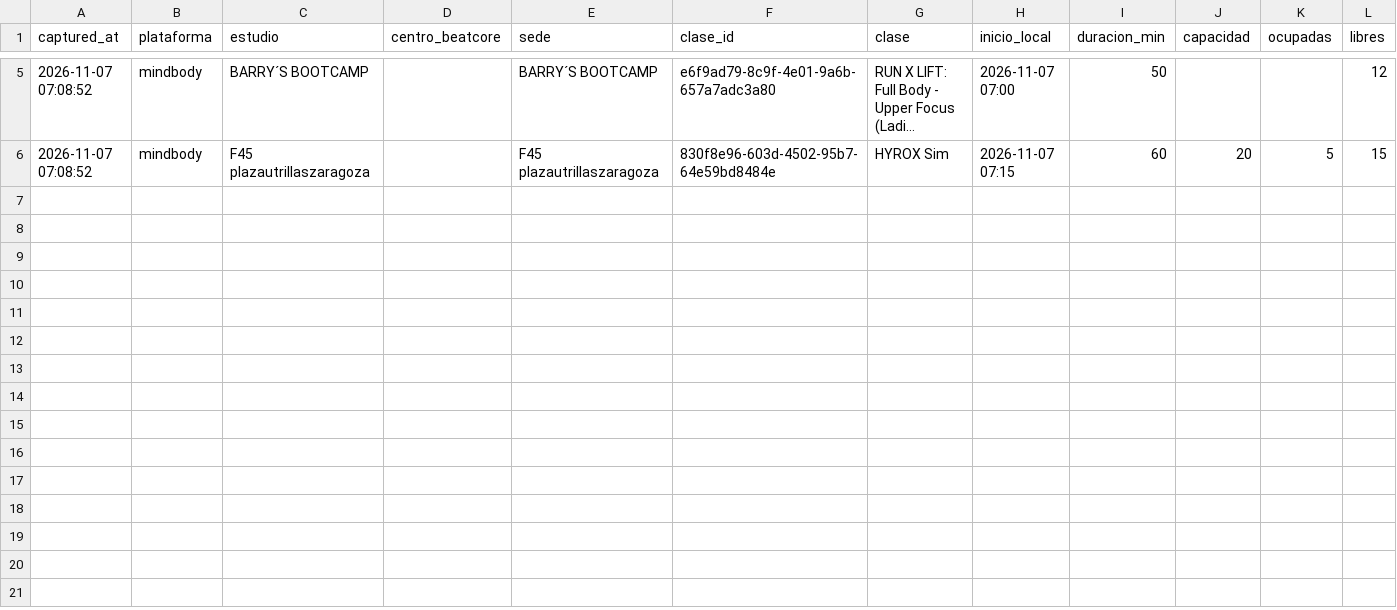
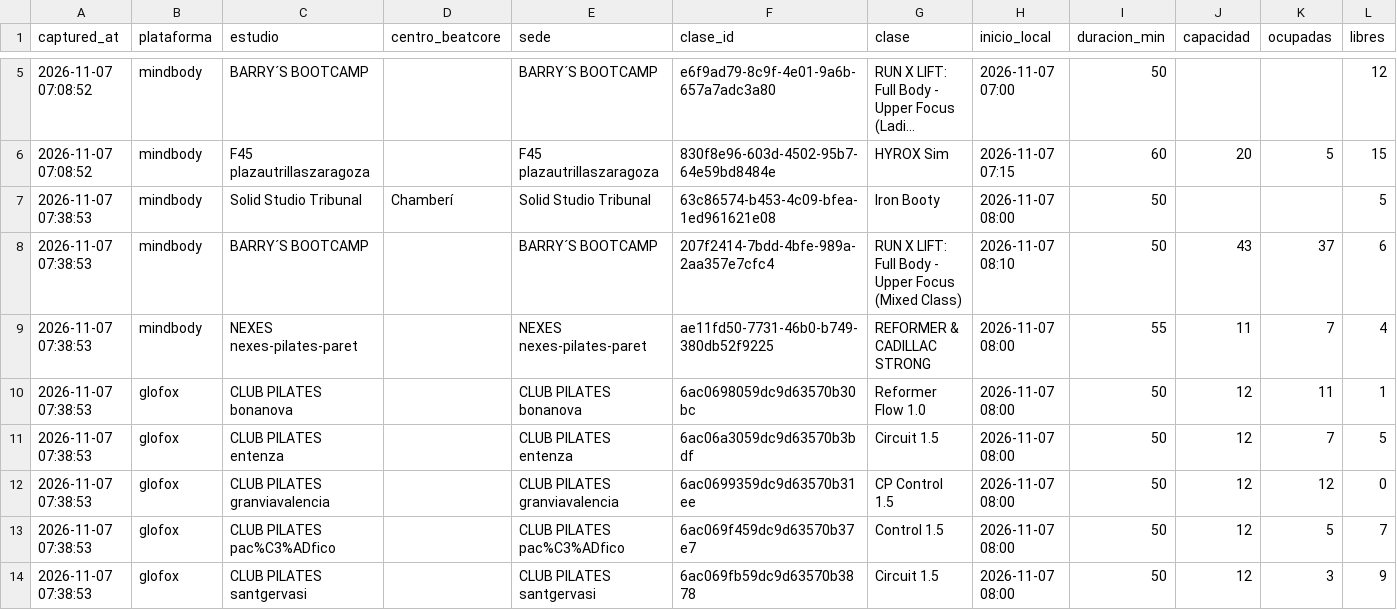
Before and after one commit to fedeloap/ocupacion-beatcore, a CSV file: data/2026-11-07.csv, drawn as a sheet; only a part is shown, gaps mark what is left out; long unchanged cells end in …; rows hold the shown columns only; the diff names each change by its address in the sheet, - before the commit and + after, or states it on an @@ line.

```diff
--- a/data/2026-11-07.csv
+++ b/data/2026-11-07.csv
+row 7: 2026-11-07 07:38:53 | mindbody | Solid Studio Tribunal | Chamberí | Solid Studio Tribunal | 63c86574-b453-4c09-bfea-1ed961621e08 | Iron Booty | 2026-11-07 08:00 | 50 |  |  | 5
+row 8: 2026-11-07 07:38:53 | mindbody | BARRY´S BOOTCAMP |  | BARRY´S BOOTCAMP | 207f2414-7bdd-4bfe-989a-2aa357e7cfc4 | RUN X LIFT: Full Body - Upper Focus (Mixed Class) | 2026-11-07 08:10 | 50 | 43 | 37 | 6
+row 9: 2026-11-07 07:38:53 | mindbody | NEXES nexes-pilates-paret |  | NEXES nexes-pilates-paret | ae11fd50-7731-46b0-b749-380db52f9225 | REFORMER & CADILLAC STRONG | 2026-11-07 08:00 | 55 | 11 | 7 | 4
+row 10: 2026-11-07 07:38:53 | glofox | CLUB PILATES bonanova |  | CLUB PILATES bonanova | 6ac0698059dc9d63570b30bc | Reformer Flow 1.0 | 2026-11-07 08:00 | 50 | 12 | 11 | 1
+row 11: 2026-11-07 07:38:53 | glofox | CLUB PILATES entenza |  | CLUB PILATES entenza | 6ac06a3059dc9d63570b3bdf | Circuit 1.5 | 2026-11-07 08:00 | 50 | 12 | 7 | 5
+row 12: 2026-11-07 07:38:53 | glofox | CLUB PILATES granviavalencia |  | CLUB PILATES granviavalencia | 6ac0699359dc9d63570b31ee | CP Control 1.5 | 2026-11-07 08:00 | 50 | 12 | 12 | 0
+row 13: 2026-11-07 07:38:53 | glofox | CLUB PILATES pac%C3%ADfico |  | CLUB PILATES pac%C3%ADfico | 6ac069f459dc9d63570b37e7 | Control 1.5 | 2026-11-07 08:00 | 50 | 12 | 5 | 7
+row 14: 2026-11-07 07:38:53 | glofox | CLUB PILATES santgervasi |  | CLUB PILATES santgervasi | 6ac069fb59dc9d63570b3878 | Circuit 1.5 | 2026-11-07 08:00 | 50 | 12 | 3 | 9
```
Also changed, not shown: 1 other file.
